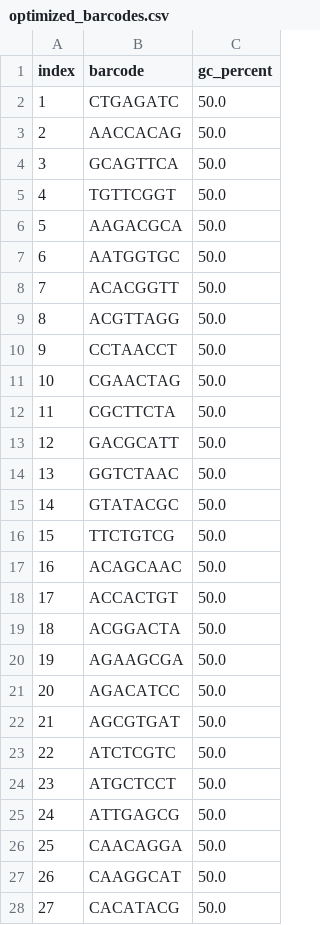
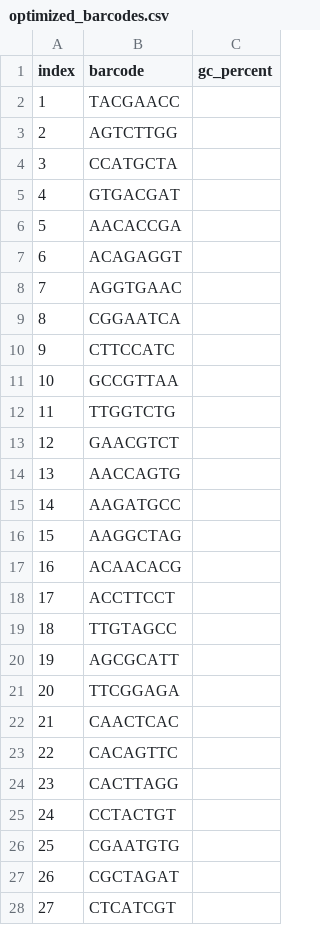
Before and after one commit to warrencallen/hamboning, a CSV file: optimized_barcodes.csv, drawn as a sheet; only a part is shown; the diff covers the shown part only.

```diff
--- a/optimized_barcodes.csv
+++ b/optimized_barcodes.csv
@@ -1,28 +1,28 @@
 index,barcode,gc_percent
-1,CTGAGATC,50.0
-2,AACCACAG,50.0
-3,GCAGTTCA,50.0
-4,TGTTCGGT,50.0
-5,AAGACGCA,50.0
-6,AATGGTGC,50.0
-7,ACACGGTT,50.0
-8,ACGTTAGG,50.0
-9,CCTAACCT,50.0
-10,CGAACTAG,50.0
-11,CGCTTCTA,50.0
-12,GACGCATT,50.0
-13,GGTCTAAC,50.0
-14,GTATACGC,50.0
-15,TTCTGTCG,50.0
-16,ACAGCAAC,50.0
-17,ACCACTGT,50.0
-18,ACGGACTA,50.0
-19,AGAAGCGA,50.0
-20,AGACATCC,50.0
-21,AGCGTGAT,50.0
-22,ATCTCGTC,50.0
-23,ATGCTCCT,50.0
-24,ATTGAGCG,50.0
-25,CAACAGGA,50.0
-26,CAAGGCAT,50.0
-27,CACATACG,50.0
+1,TACGAACC
+2,AGTCTTGG
+3,CCATGCTA
+4,GTGACGAT
+5,AACACCGA
+6,ACAGAGGT
+7,AGGTGAAC
+8,CGGAATCA
+9,CTTCCATC
+10,GCCGTTAA
+11,TTGGTCTG
+12,GAACGTCT
+13,AACCAGTG
+14,AAGATGCC
+15,AAGGCTAG
+16,ACAACACG
+17,ACCTTCCT
+18,TTGTAGCC
+19,AGCGCATT
+20,TTCGGAGA
+21,CAACTCAC
+22,CACAGTTC
+23,CACTTAGG
+24,CCTACTGT
+25,CGAATGTG
+26,CGCTAGAT
+27,CTCATCGT
```
Also changed, not shown: 46 edited cells elsewhere in this file, 3 other files.
